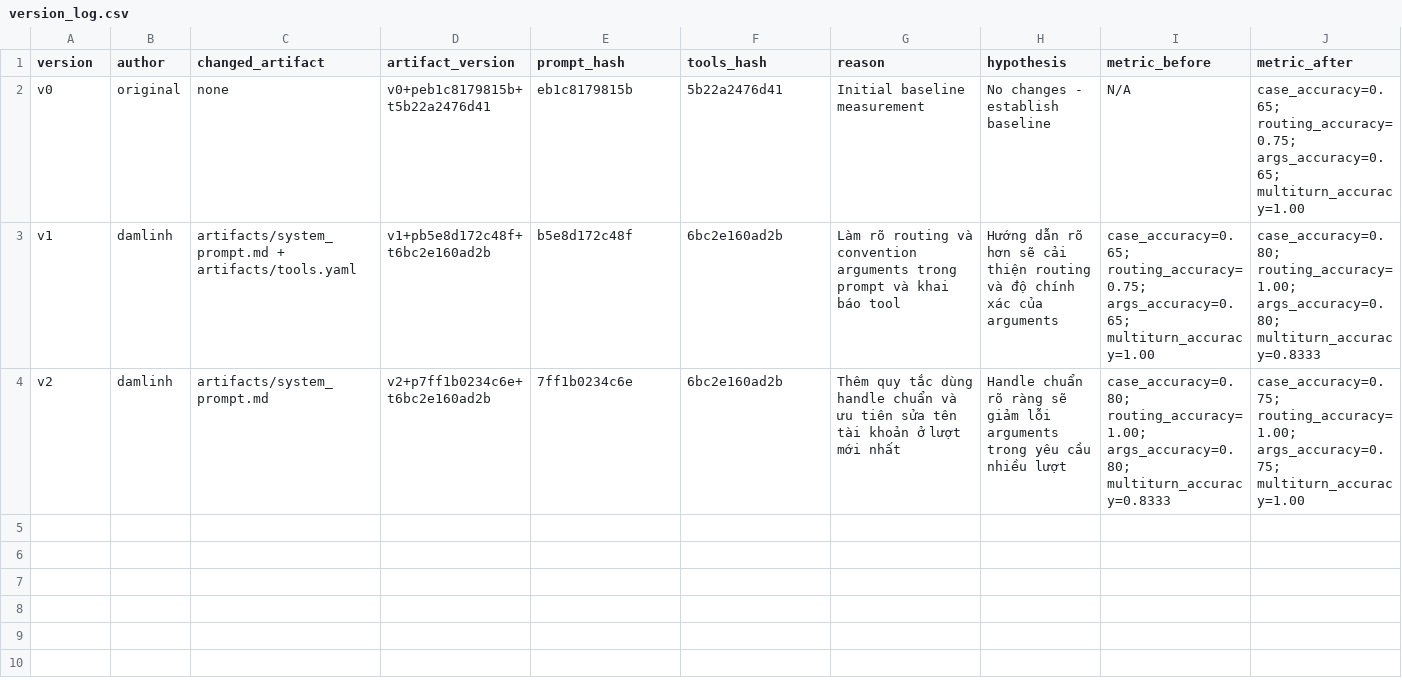
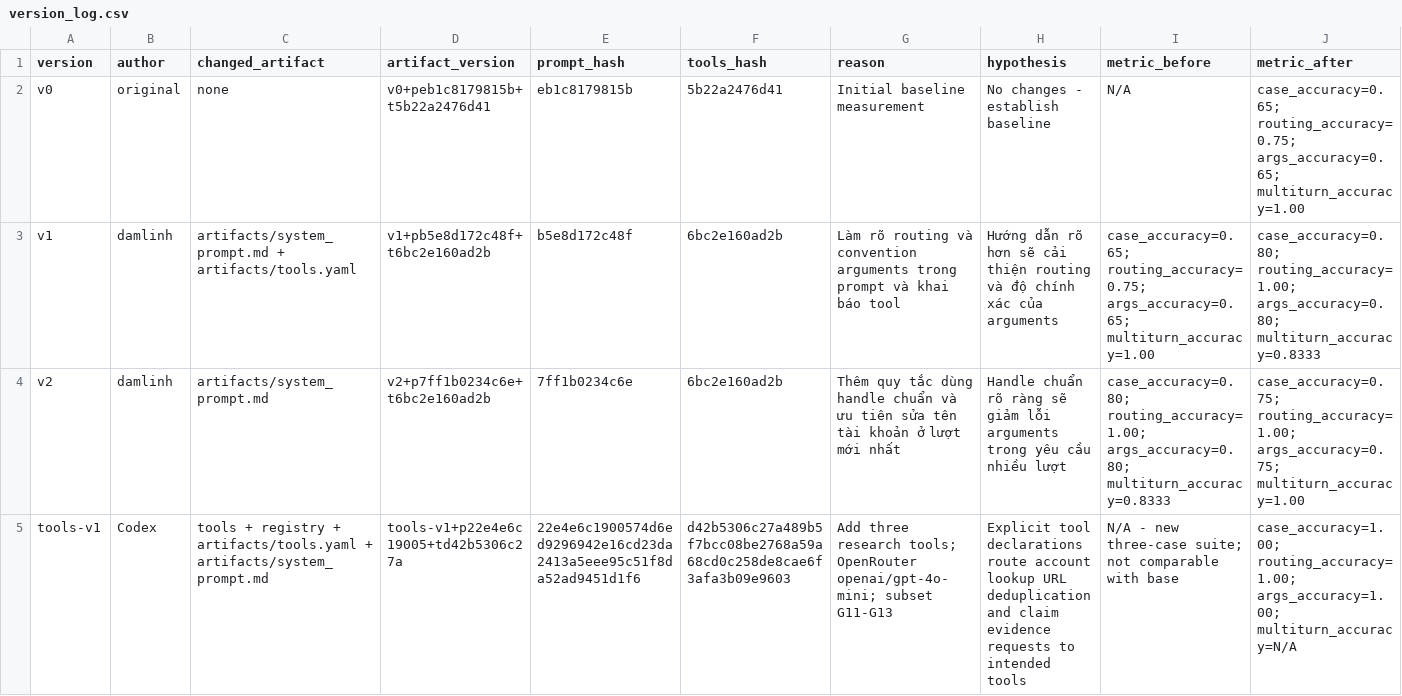
Before and after one commit to trongjhuongwr/K5-L3A-DAY03-TEAM4CHANGLINHNGULAM-Prompt-Function-Calling-Tool-Design-MCP, a CSV file: starter_v0/artifacts/version_log.csv, drawn as a sheet; only a part is shown; rows hold the shown columns only; the diff names each change by its address in the sheet, - before the commit and + after, or states it on an @@ line.

Commit message:
Add research tools, chatbot fixes, and evaluation evidence

```diff
--- a/starter_v0/artifacts/version_log.csv
+++ b/starter_v0/artifacts/version_log.csv
+row 5: tools-v1 | Codex | tools + registry + artifacts/tools.yaml + artifacts/system_prompt.md | tools-v1+p22e4e6c19005+td42b5306c27a | 22e4e6c1900574d6ed9296942e16cd23da2413a5eee95c51f8da52ad9451d1f6 | d42b5306c27a489b5f7bcc08be2768a59a68cd0c258de8cae6f3afa3b09e9603 | Add three research tools; OpenRouter openai/gpt-4o-mini; subset G11-G13 | Explicit tool declarations route account lookup URL deduplication and claim evidence requests to intended tools | N/A - new three-case suite; not comparable with base | case_accuracy=1.00; routing_accuracy=1.00; args_accuracy=1.00; multiturn_accuracy=N/A
```
Also changed, not shown: 44 other files.
